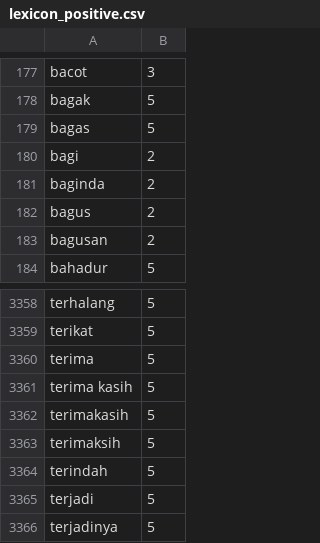
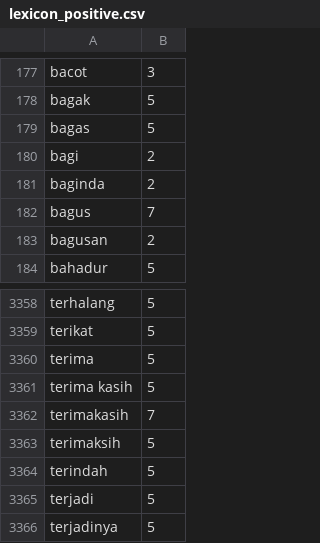
Before and after one commit to netijenbelajar/lexicon, a CSV file: lexicon_positive.csv, drawn as a sheet; only a part is shown, gaps mark what is left out.

Commit message:
Update lexicon_positive.csv

```diff
--- a/lexicon_positive.csv
+++ b/lexicon_positive.csv
@@ -181,3 +181,3 @@ bagi,2
 baginda,2
-bagus,2
+bagus,7
 bagusan,2
@@ -3361,3 +3361,3 @@ terima,5
 terima kasih,5
-terimakasih,5
+terimakasih,7
 terimaksih,5
```
